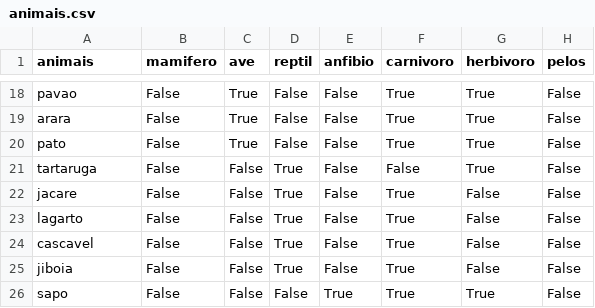
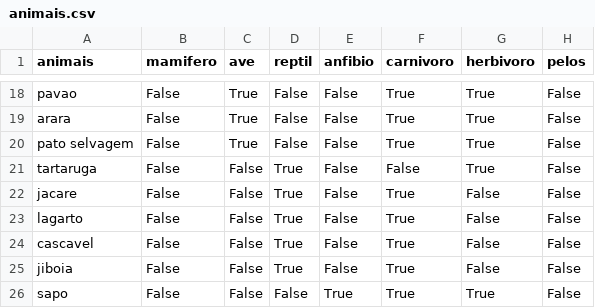
Before and after one commit to bfroza/decision_tree, a CSV file: data/animais.csv, drawn as a sheet; only a part is shown, gaps mark what is left out; the diff names each change by its address in the sheet, - before the commit and + after, or states it on an @@ line.

Commit message:
New features, first random question, and list of descriptions for questions.

```diff
--- a/data/animais.csv
+++ b/data/animais.csv
-A20 (animais): pato
+A20 (animais): pato selvagem
```
Also changed, not shown: 7 other files.
